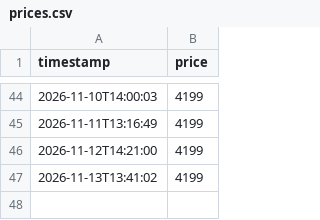
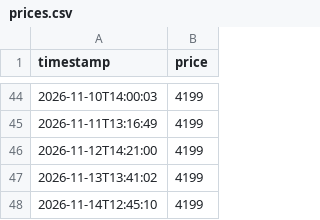
Before and after one commit to lululu-commits/istore-tracker, a CSV file: prices.csv, drawn as a sheet; only a part is shown, gaps mark what is left out; the diff names each change by its address in the sheet, - before the commit and + after, or states it on an @@ line.

Commit message:
Update prices

```diff
--- a/prices.csv
+++ b/prices.csv
+row 48: 2026-11-14T12:45:10 | 4199
```
